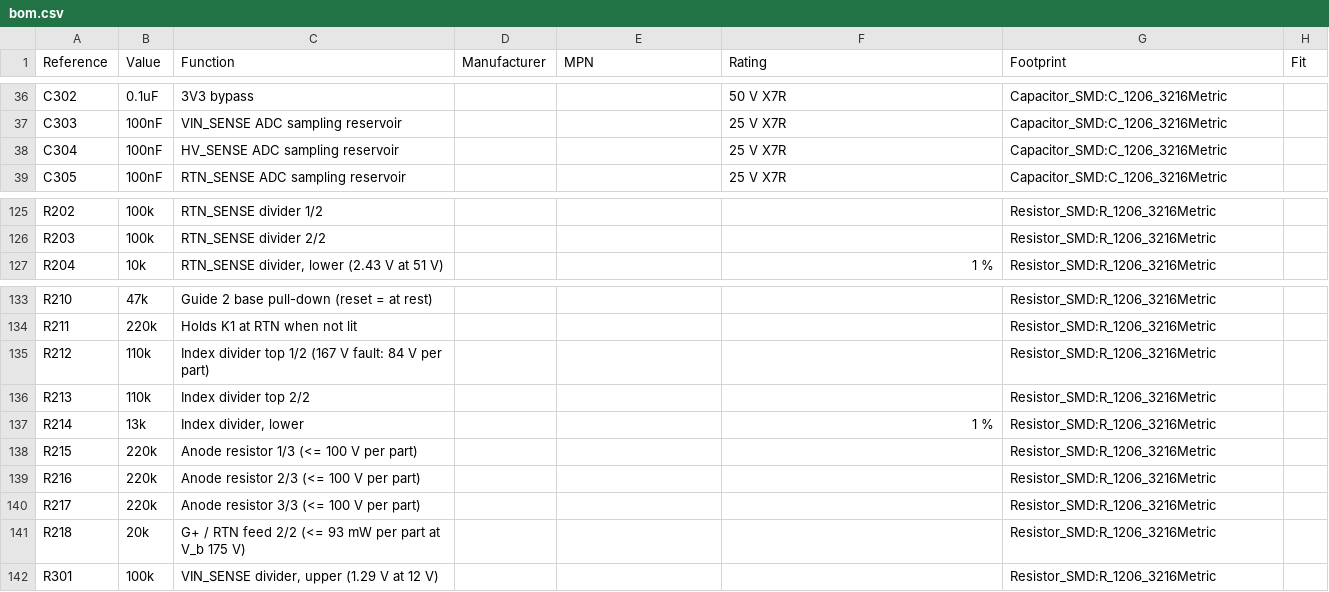
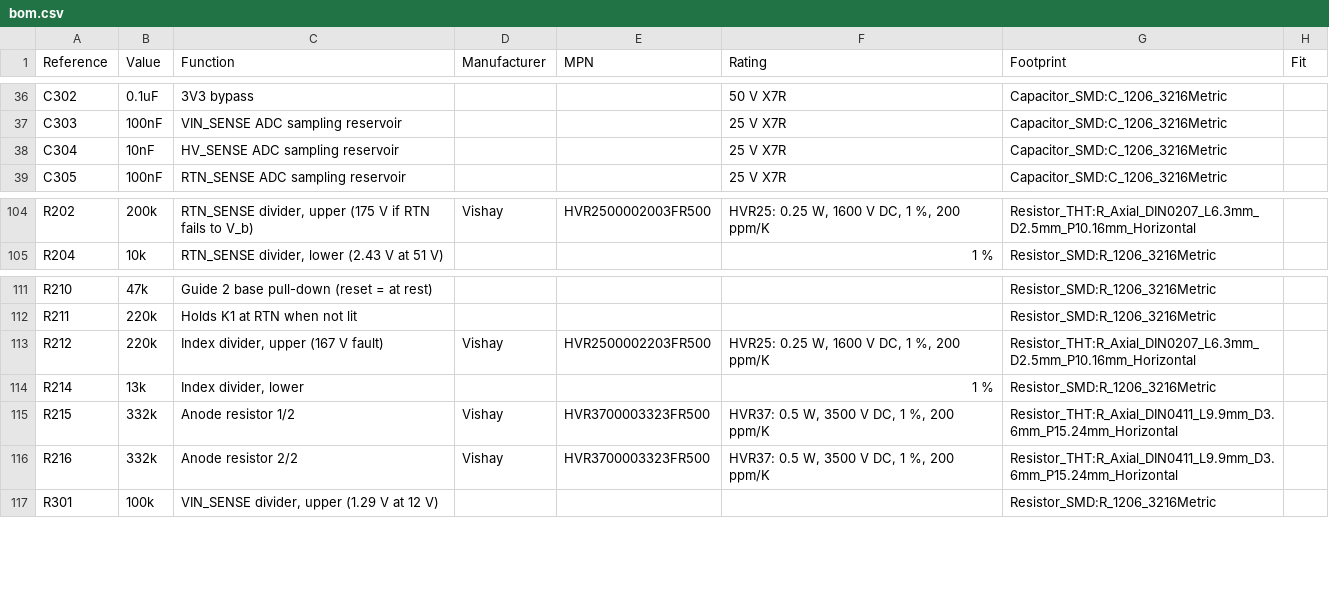
Before and after one commit to kuvychko/universal-nixie-display, a CSV file: hardware/dekatron/bom.csv, drawn as a sheet; only a part is shown, gaps mark what is left out; removed rows and columns are numbered as before the commit, all else as after; the diff covers the shown part only; the diff names each change by its address in the sheet, - before the commit and + after, or states it on an @@ line.

```diff
--- a/hardware/dekatron/bom.csv
+++ b/hardware/dekatron/bom.csv
-B38 (Value): 100nF
+B38 (Value): 10nF
-B104 (Value): 100k
+B104 (Value): 200k
-C104 (Function): RTN_SENSE divider 1/2
+C104 (Function): RTN_SENSE divider, upper (175 V if RTN fails to V_b)
-D104 (Manufacturer): (empty)
+D104 (Manufacturer): Vishay
-E104 (MPN): (empty)
+E104 (MPN): HVR2500002003FR500
-F104 (Rating): (empty)
+F104 (Rating): HVR25: 0.25 W, 1600 V DC, 1 %, 200 ppm/K
-G104 (Footprint): Resistor_SMD:R_1206_3216Metric
+G104 (Footprint): Resistor_THT:R_Axial_DIN0207_L6.3mm_D2.5mm_P10.16mm_Horizontal
-row 126: R203 | 100k | RTN_SENSE divider 2/2 |  |  |  | Resistor_SMD:R_1206_3216Metric
-B113 (Value): 110k
+B113 (Value): 220k
-C113 (Function): Index divider top 1/2 (167 V fault: 84 V per part)
+C113 (Function): Index divider, upper (167 V fault)
-D113 (Manufacturer): (empty)
+D113 (Manufacturer): Vishay
-E113 (MPN): (empty)
+E113 (MPN): HVR2500002203FR500
-F113 (Rating): (empty)
+F113 (Rating): HVR25: 0.25 W, 1600 V DC, 1 %, 200 ppm/K
-G113 (Footprint): Resistor_SMD:R_1206_3216Metric
+G113 (Footprint): Resistor_THT:R_Axial_DIN0207_L6.3mm_D2.5mm_P10.16mm_Horizontal
-row 136: R213 | 110k | Index divider top 2/2 |  |  |  | Resistor_SMD:R_1206_3216Metric
-B115:B116 (Value): 220k
+B115:B116 (Value): 332k
-C115 (Function): Anode resistor 1/3 (<= 100 V per part)
+C115 (Function): Anode resistor 1/2
-D115:D116 (Manufacturer): (empty)
+D115:D116 (Manufacturer): Vishay
-E115:E116 (MPN): (empty)
+E115:E116 (MPN): HVR3700003323FR500
-F115:F116 (Rating): (empty)
+F115:F116 (Rating): HVR37: 0.5 W, 3500 V DC, 1 %, 200 ppm/K
-G115:G116 (Footprint): Resistor_SMD:R_1206_3216Metric
+G115:G116 (Footprint): Resistor_THT:R_Axial_DIN0411_L9.9mm_D3.6mm_P15.24mm_Horizontal
-C116 (Function): Anode resistor 2/3 (<= 100 V per part)
+C116 (Function): Anode resistor 2/2
-row 140: R217 | 220k | Anode resistor 3/3 (<= 100 V per part) |  |  |  | Resistor_SMD:R_1206_3216Metric
-row 141: R218 | 20k | G+ / RTN feed 2/2 (<= 93 mW per part at V_b 175 V) |  |  |  | Resistor_SMD:R_1206_3216Metric
```
Also changed, not shown: 21 removed rows and 42 edited cells elsewhere in this file, 9 other files.
